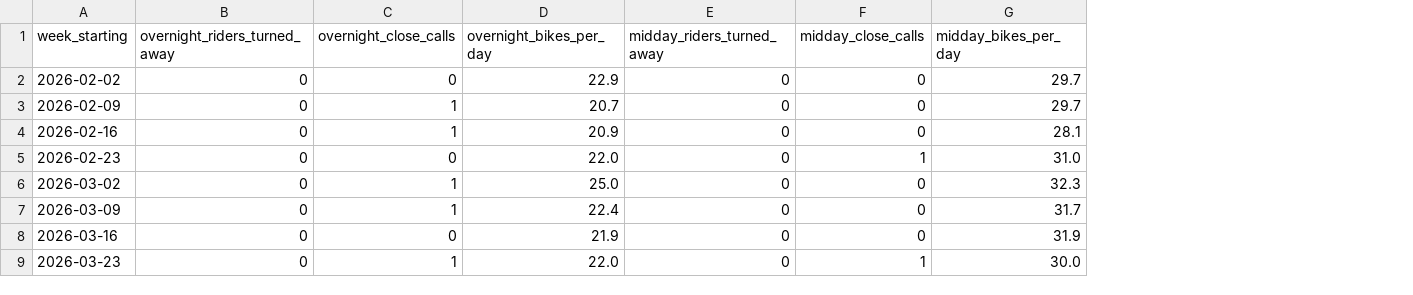
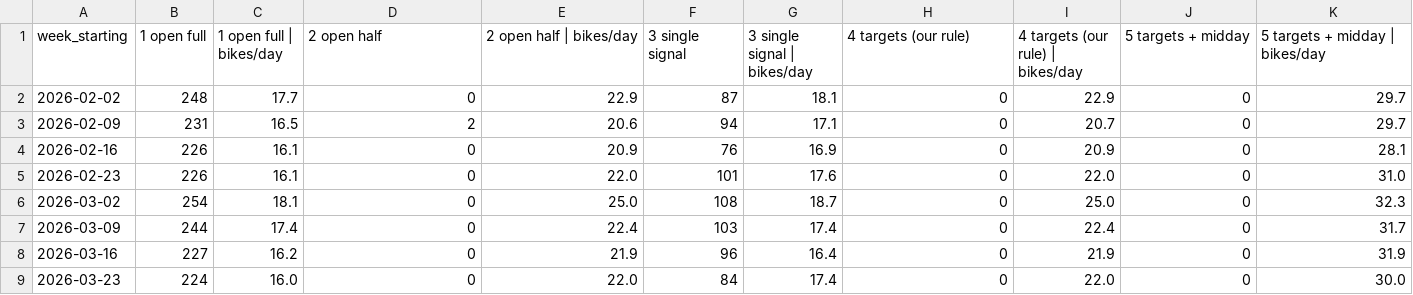
Before and after one commit to sidsimran-kaur/ANL559-ECA-JUL26, a CSV file: out/backtest_rebalancing_by_week.csv, drawn as a sheet; removed rows and columns are numbered as before the commit, all else as after; the diff names each change by its address in the sheet, - before the commit and + after, or states it on an @@ line.

```diff
--- a/out/backtest_rebalancing_by_week.csv
+++ b/out/backtest_rebalancing_by_week.csv
+column B (1 open full), rows 2-9: 248 | 231 | 226 | 226 | 254 | 244 | 227 | 224
+column C (1 open full | bikes/day), rows 2-9: 17.7 | 16.5 | 16.1 | 16.1 | 18.1 | 17.4 | 16.2 | 16.0
-column C (overnight_close_calls), rows 2-9: 0 | 1 | 1 | 0 | 1 | 1 | 0 | 1
+column F (3 single signal), rows 2-9: 87 | 94 | 76 | 101 | 108 | 103 | 96 | 84
+column G (3 single signal | bikes/day), rows 2-9: 18.1 | 17.1 | 16.9 | 17.6 | 18.7 | 17.4 | 16.4 | 17.4
+column I (4 targets (our rule) | bikes/day), rows 2-9: 22.9 | 20.7 | 20.9 | 22.0 | 25.0 | 22.4 | 21.9 | 22.0
-D1: overnight_riders_turned_away
+D1: 2 open half
-E1: overnight_bikes_per_day
+E1: 2 open half | bikes/day
-H1: midday_riders_turned_away
+H1: 4 targets (our rule)
-J1: midday_close_calls
+J1: 5 targets + midday
-K1: midday_bikes_per_day
+K1: 5 targets + midday | bikes/day
-D3 (2 open half): 0
+D3 (2 open half): 2
-E3 (2 open half | bikes/day): 20.7
+E3 (2 open half | bikes/day): 20.6
-J5 (5 targets + midday): 1
+J5 (5 targets + midday): 0
-J9 (5 targets + midday): 1
+J9 (5 targets + midday): 0
```
Also changed, not shown: 11 other files.
